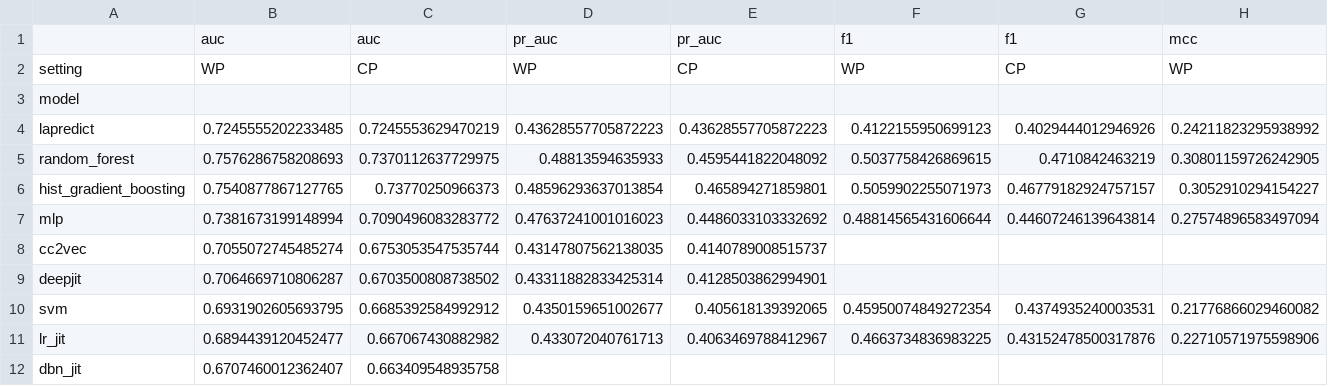
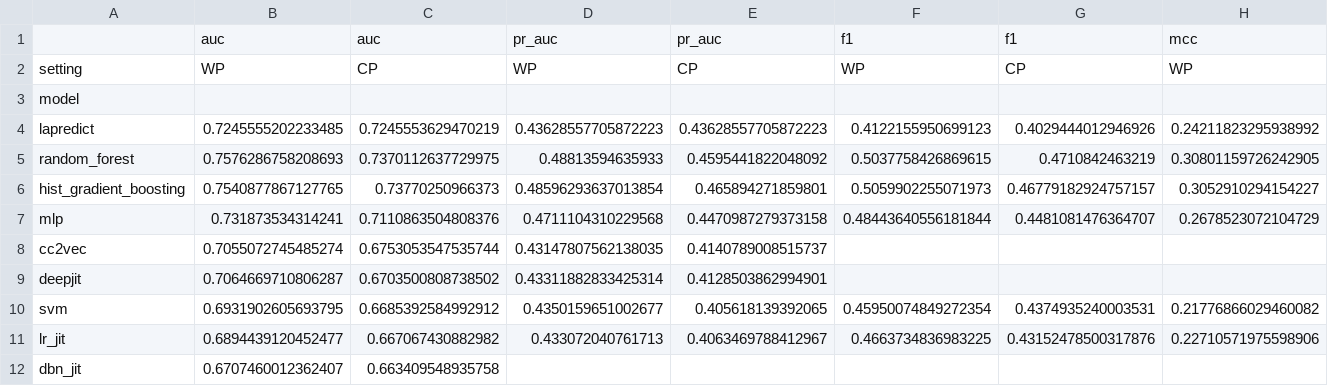
Before and after one commit to alana-britoc/Projeto-IA, a CSV file: results/metrics/comparacao_resumo.csv, drawn as a sheet; only a part is shown; the diff covers the shown part only; the diff names each change by its address in the sheet, - before the commit and + after, or states it on an @@ line.

Commit message:
feat(results): atualizar a comparação final com o MLP novo

```diff
--- a/results/metrics/comparacao_resumo.csv
+++ b/results/metrics/comparacao_resumo.csv
-B7: 0.7381673199148994
+B7: 0.731873534314241
-C7: 0.7090496083283772
+C7: 0.7110863504808376
-D7: 0.47637241001016023
+D7: 0.4711104310229568
-E7: 0.4486033103332692
+E7: 0.4470987279373158
-F7: 0.48814565431606644
+F7: 0.48443640556181844
-G7: 0.44607246139643814
+G7: 0.4481081476364707
-H7: 0.27574896583497094
+H7: 0.2678523072104729
```
Also changed, not shown: 1 edited cell elsewhere in this file, results/metrics/comparacao_auc.csv, results/metrics/comparacao_f1.csv, 8 other files.
